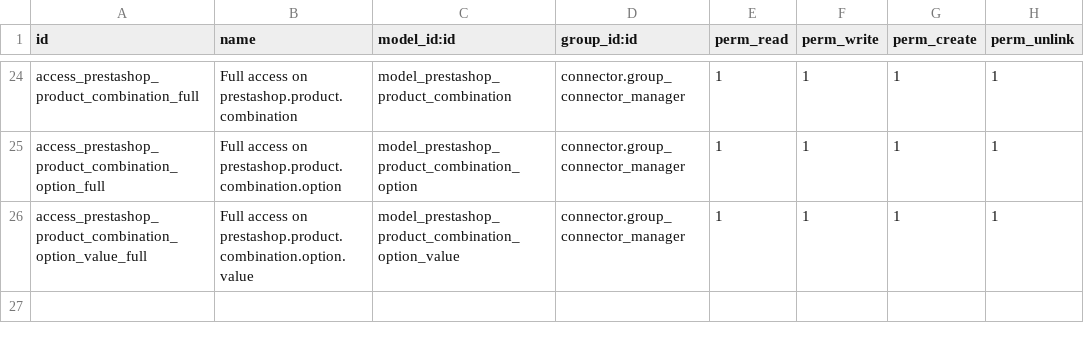
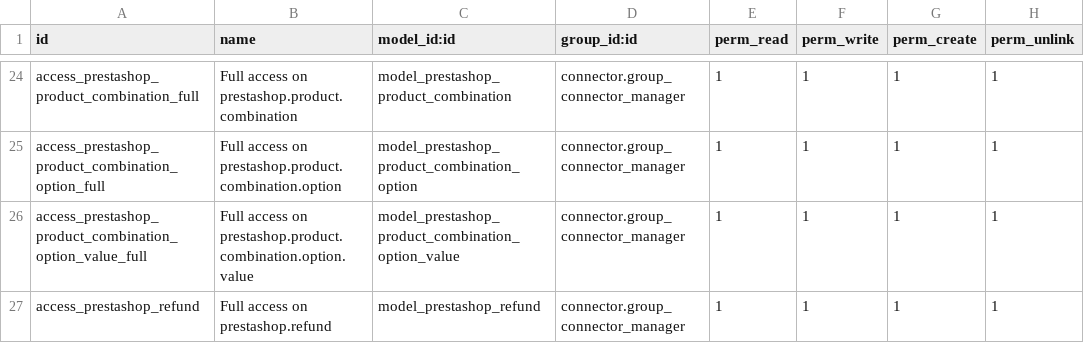
Before and after one commit to OCA/connector-prestashop, a CSV file: prestashoperpconnect/security/ir.model.access.csv, drawn as a sheet; only a part is shown, gaps mark what is left out; the diff names each change by its address in the sheet, - before the commit and + after, or states it on an @@ line.

Commit message:
Import refunds from prestashop ; replace discounts by reconciliation with refund when amount match

```diff
--- a/prestashoperpconnect/security/ir.model.access.csv
+++ b/prestashoperpconnect/security/ir.model.access.csv
+row 27: access_prestashop_refund | Full access on prestashop.refund | model_prestashop_refund | connector.group_connector_manager | 1 | 1 | 1 | 1
```
Also changed, not shown: 6 other files.
